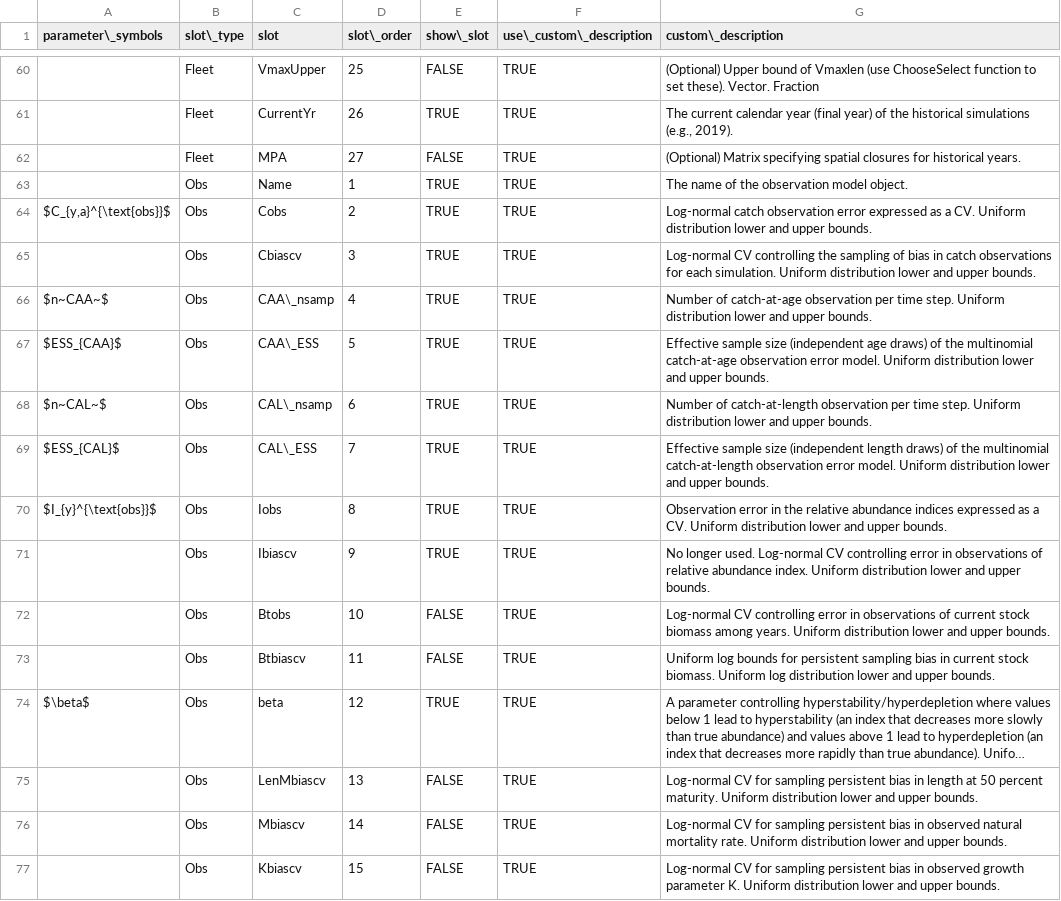
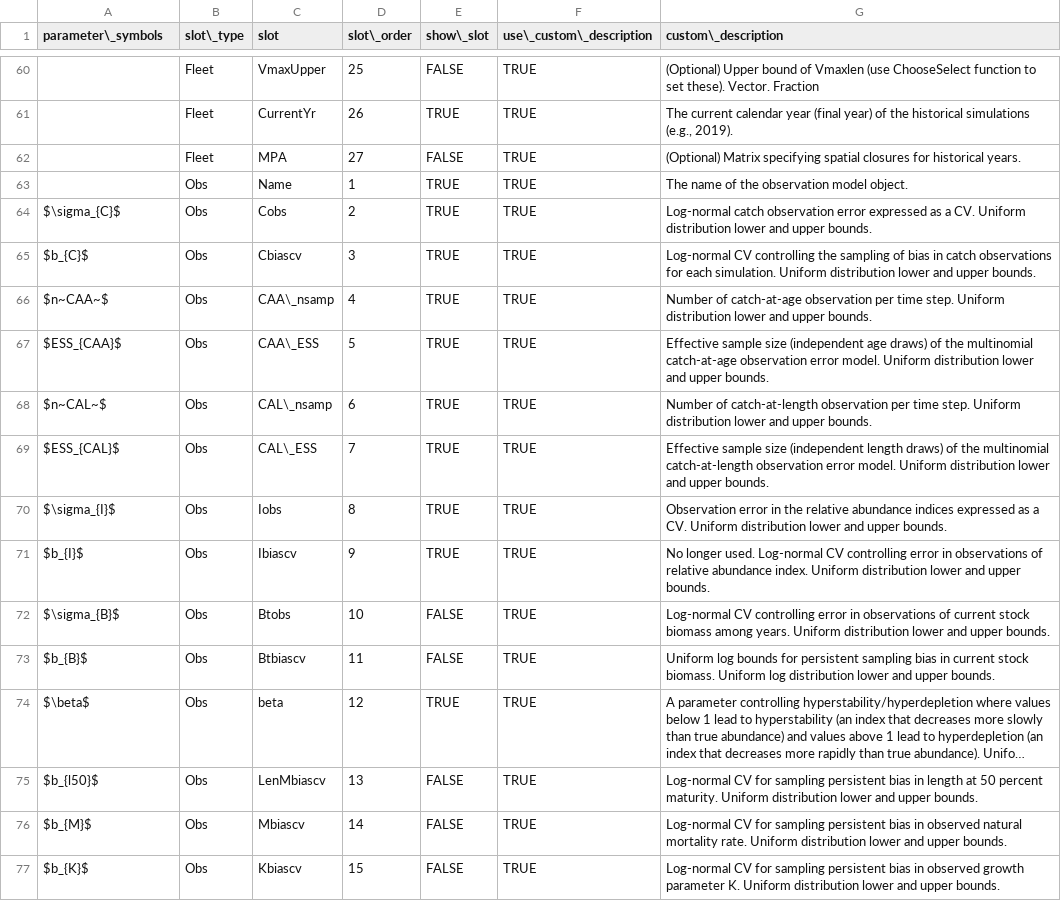
Before and after one commit to pbs-assess/ggmse, a CSV file: inst/alt-slot-descriptions.csv, drawn as a sheet; only a part is shown, gaps mark what is left out; long unchanged cells end in …; the diff covers the shown part only; the diff names each change by its address in the sheet, - before the commit and + after, or states it on an @@ line.

Commit message:
Update obs parameters in slot csv

```diff
--- a/inst/alt-slot-descriptions.csv
+++ b/inst/alt-slot-descriptions.csv
-A64 (parameter\_symbols): $C_{y,a}^{\text{obs}}$
+A64 (parameter\_symbols): $\sigma_{C}$
-A65 (parameter\_symbols): (empty)
+A65 (parameter\_symbols): $b_{C}$
-A70 (parameter\_symbols): $I_{y}^{\text{obs}}$
+A70 (parameter\_symbols): $\sigma_{I}$
-A71 (parameter\_symbols): (empty)
+A71 (parameter\_symbols): $b_{I}$
-A72 (parameter\_symbols): (empty)
+A72 (parameter\_symbols): $\sigma_{B}$
-A73 (parameter\_symbols): (empty)
+A73 (parameter\_symbols): $b_{B}$
-A75 (parameter\_symbols): (empty)
+A75 (parameter\_symbols): $b_{l50}$
-A76 (parameter\_symbols): (empty)
+A76 (parameter\_symbols): $b_{M}$
-A77 (parameter\_symbols): (empty)
+A77 (parameter\_symbols): $b_{K}$
```
Also changed, not shown: 14 edited cells elsewhere in this file.
